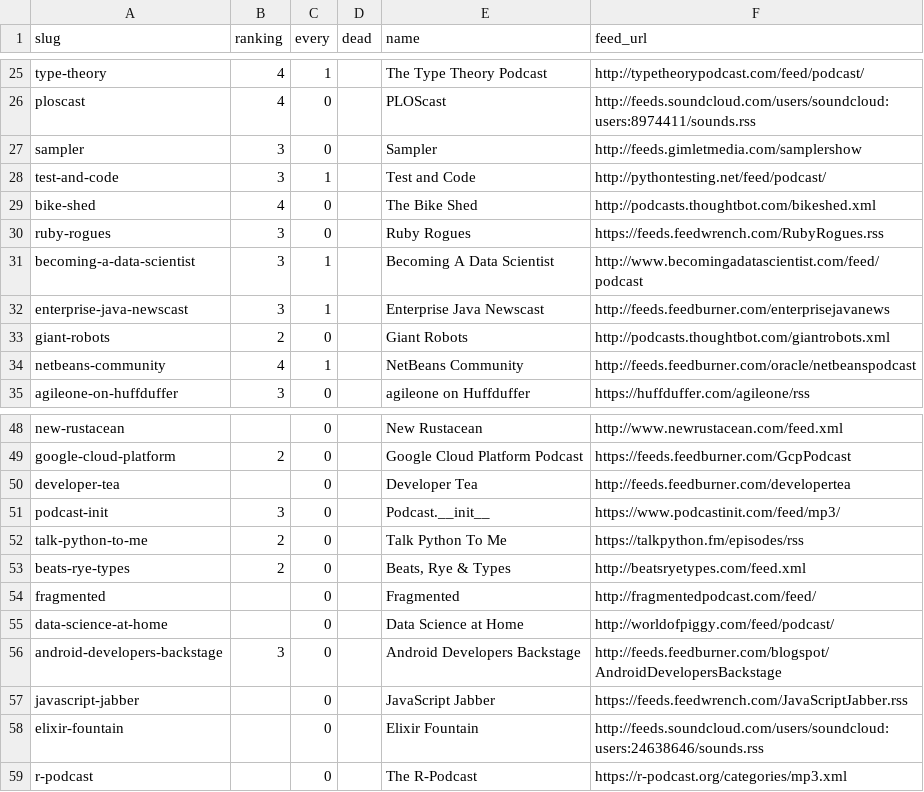
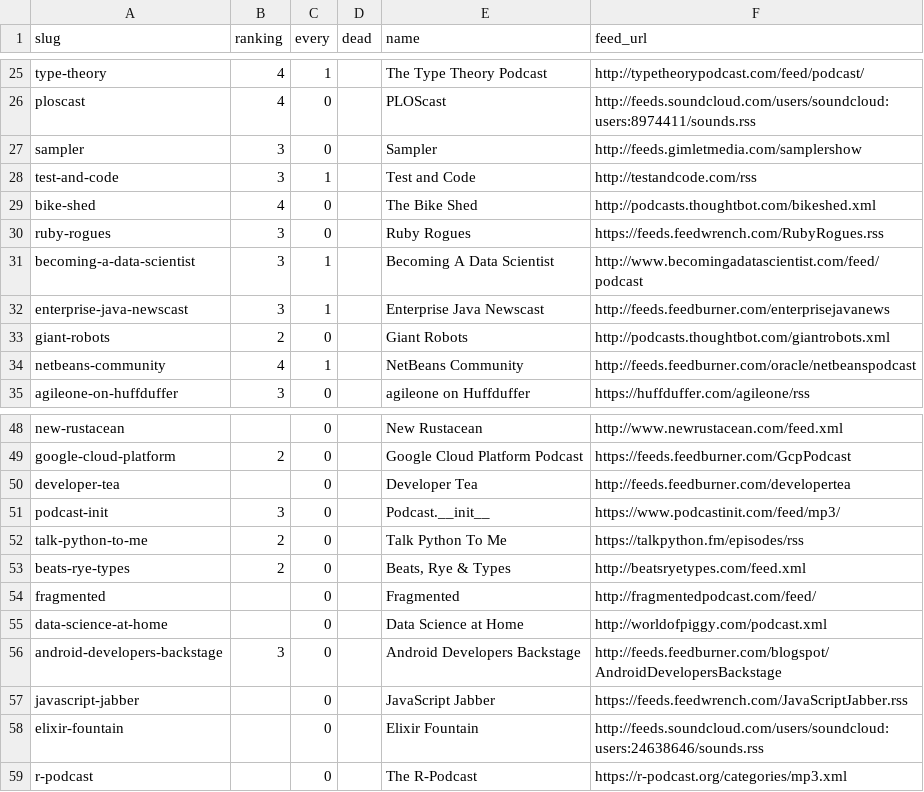
Before and after one commit to pdurbin/wiki, a TSV file: podcasts/podcasts.tsv, drawn as a sheet; only a part is shown, gaps mark what is left out.

Commit message:
fix some podcast feeds

```diff
--- a/podcasts/podcasts.tsv
+++ b/podcasts/podcasts.tsv
@@ -27,3 +27,3 @@ ploscast	4	0		PLOScast	http://feeds.soundcloud.com/users/soundcloud:users:897441
 sampler	3	0		Sampler	http://feeds.gimletmedia.com/samplershow
-test-and-code	3	1		Test and Code	http://pythontesting.net/feed/podcast/
+test-and-code	3	1		Test and Code	http://testandcode.com/rss
 bike-shed	4	0		The Bike Shed	http://podcasts.thoughtbot.com/bikeshed.xml
@@ -54,3 +54,3 @@ beats-rye-types	2	0		Beats, Rye & Types	http://beatsryetypes.com/feed.xml
 fragmented		0		Fragmented	http://fragmentedpodcast.com/feed/
-data-science-at-home		0		Data Science at Home	http://worldofpiggy.com/feed/podcast/
+data-science-at-home		0		Data Science at Home	http://worldofpiggy.com/podcast.xml
 android-developers-backstage	3	0		Android Developers Backstage	http://feeds.feedburner.com/blogspot/AndroidDevelopersBackstage
```
